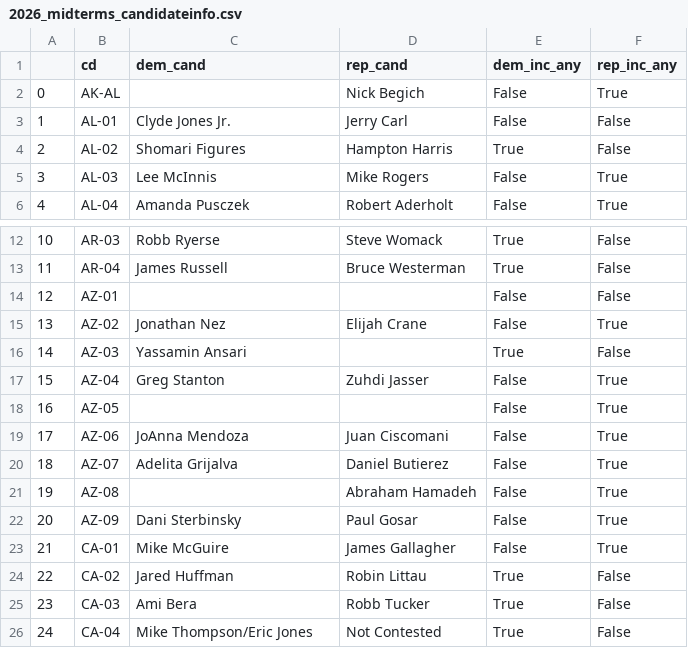
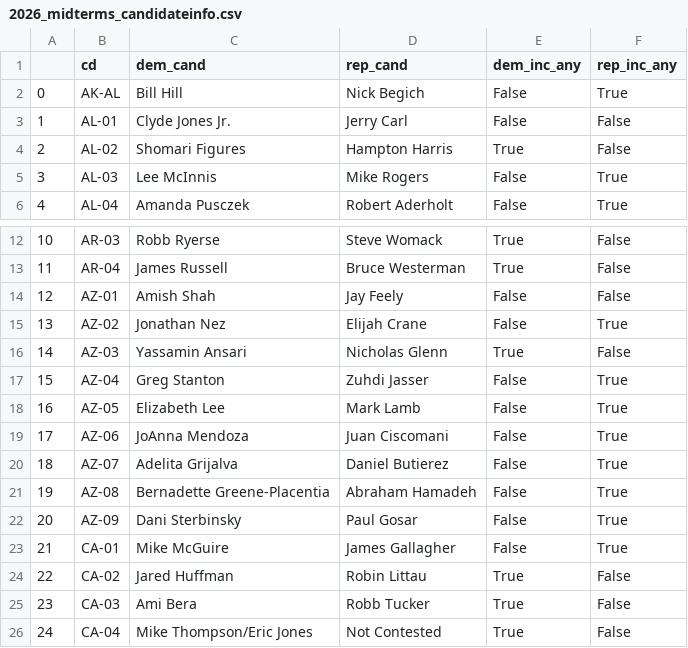
Before and after one commit to Hackquantumcpp/snoutcounter-midterms-2026-model, a CSV file: 2026_data/2026_midterms_candidateinfo.csv, drawn as a sheet; only a part is shown, gaps mark what is left out.

```diff
--- a/2026_data/2026_midterms_candidateinfo.csv
+++ b/2026_data/2026_midterms_candidateinfo.csv
@@ -1,3 +1,3 @@
 ,cd,dem_cand,rep_cand,dem_inc_any,rep_inc_any
-0,AK-AL,,Nick Begich,False,True
+0,AK-AL,Bill Hill,Nick Begich,False,True
 1,AL-01,Clyde Jones Jr.,Jerry Carl,False,False
@@ -13,10 +13,10 @@
 11,AR-04,James Russell,Bruce Westerman,True,False
-12,AZ-01,,,False,False
+12,AZ-01,Amish Shah,Jay Feely,False,False
 13,AZ-02,Jonathan Nez,Elijah Crane,False,True
-14,AZ-03,Yassamin Ansari,,True,False
+14,AZ-03,Yassamin Ansari,Nicholas Glenn,True,False
 15,AZ-04,Greg Stanton,Zuhdi Jasser,False,True
-16,AZ-05,,,False,True
+16,AZ-05,Elizabeth Lee,Mark Lamb,False,True
 17,AZ-06,JoAnna Mendoza,Juan Ciscomani,False,True
 18,AZ-07,Adelita Grijalva,Daniel Butierez,False,True
-19,AZ-08,,Abraham Hamadeh,False,True
+19,AZ-08,Bernadette Greene-Placentia,Abraham Hamadeh,False,True
 20,AZ-09,Dani Sterbinsky,Paul Gosar,False,True
```
Also changed, not shown: 2026_data/rakich_scandals.csv, prediction/house/transformed/2026_house_prediction_dataset.csv, 20 other files.
